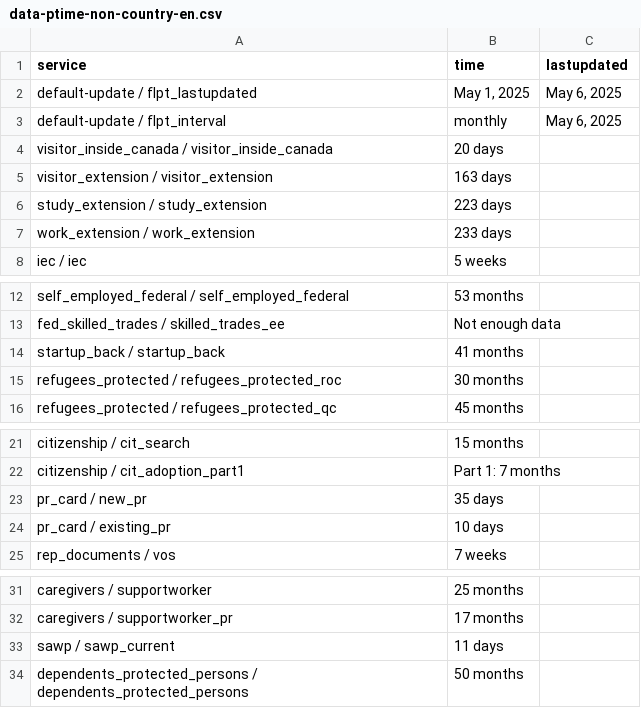
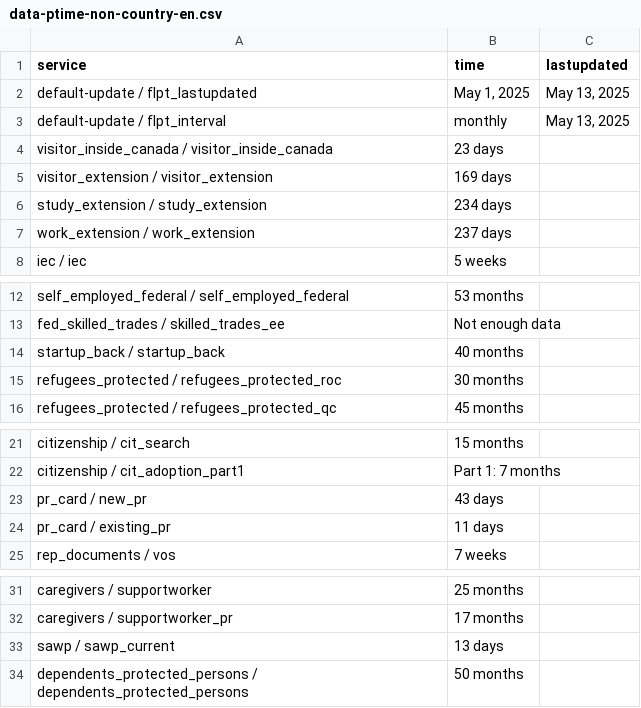
Before and after one commit to tinng81/cic-processing-times, a CSV file: data-ptime-non-country-en.csv, drawn as a sheet; only a part is shown, gaps mark what is left out.

Commit message:
Flat: latest data (2025-05-15T00:16:18.384Z) {   "date": "2025-05-15T00:16:18.384Z",   "files": [     {       "name": "data-ptime-en.csv",       "deltaBytes": -48,       "source": "https://www.canada.ca/content/dam/ircc/documents/json/data-ptime-en.json"     },     {       "name": "data-ptime-en.json",       "deltaBytes": -50,       "source": "https://www.canada.ca/content/dam/ircc/documents/json/data-ptime-en.json"     },     {       "name": "formatted-data-ptime-en.csv",       "deltaBytes": 36,       "source": "https://www.canada.ca/content/dam/ircc/documents/json/data-ptime-en.json"     },     {       "name": "formatted-selected-countries-data-ptime-en.csv",       "deltaBytes": 16,       "source": "https://www.canada.ca/content/dam/ircc/documents/json/data-ptime-en.json"     },     {       "name": "data-ptime-non-country-en.csv",       "deltaBytes": 2,       "source": "https://www.canada.ca/content/dam/ircc/documents/json/data-ptime-non-country-en.json"     },     {       "name": "data-ptime-non-country-en.json",       "deltaBytes": 1,       "source": "https://www.canada.ca/content/dam/ircc/documents/json/data-ptime-non-country-en.json"     }   ] }

```diff
--- a/data-ptime-non-country-en.csv
+++ b/data-ptime-non-country-en.csv
@@ -1,8 +1,8 @@
 service,time,lastupdated
-default-update / flpt_lastupdated,"May 1, 2025","May 6, 2025"
-default-update / flpt_interval, monthly,"May 6, 2025"
-visitor_inside_canada / visitor_inside_canada,20 days,
-visitor_extension / visitor_extension,163 days,
-study_extension / study_extension,223 days,
-work_extension / work_extension,233 days,
+default-update / flpt_lastupdated,"May 1, 2025","May 13, 2025"
+default-update / flpt_interval, monthly,"May 13, 2025"
+visitor_inside_canada / visitor_inside_canada,23 days,
+visitor_extension / visitor_extension,169 days,
+study_extension / study_extension,234 days,
+work_extension / work_extension,237 days,
 iec / iec,5 weeks,
@@ -13,3 +13,3 @@ self_employed_federal / self_employed_federal,53 months,
 fed_skilled_trades / skilled_trades_ee,Not enough data,
-startup_back / startup_back,41 months,
+startup_back / startup_back,40 months,
 refugees_protected / refugees_protected_roc,30 months,
@@ -22,4 +22,4 @@ citizenship / cit_search,15 months,
 citizenship / cit_adoption_part1,Part 1: 7 months,
-pr_card / new_pr,35 days,
-pr_card / existing_pr,10 days,
+pr_card / new_pr,43 days,
+pr_card / existing_pr,11 days,
 rep_documents / vos,7 weeks,
@@ -32,3 +32,3 @@ caregivers / supportworker,25 months,
 caregivers / supportworker_pr,17 months,
-sawp / sawp_current,11 days,
+sawp / sawp_current,13 days,
 dependents_protected_persons / dependents_protected_persons,50 months,
```
Also changed, not shown: data-ptime-en.csv, formatted-data-ptime-en.csv, 3 other files.
